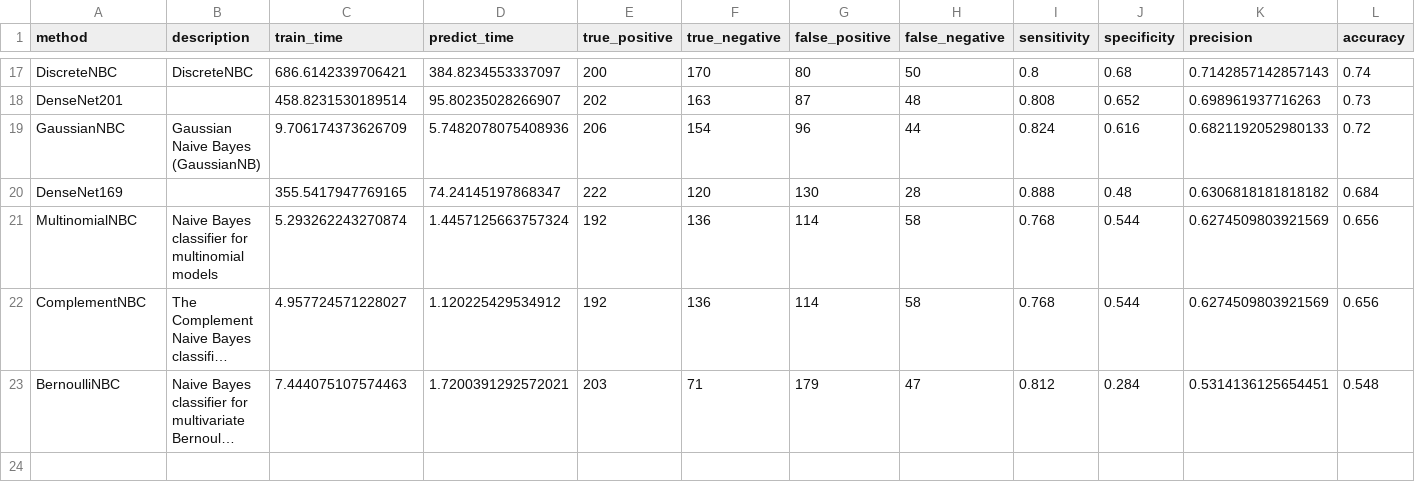
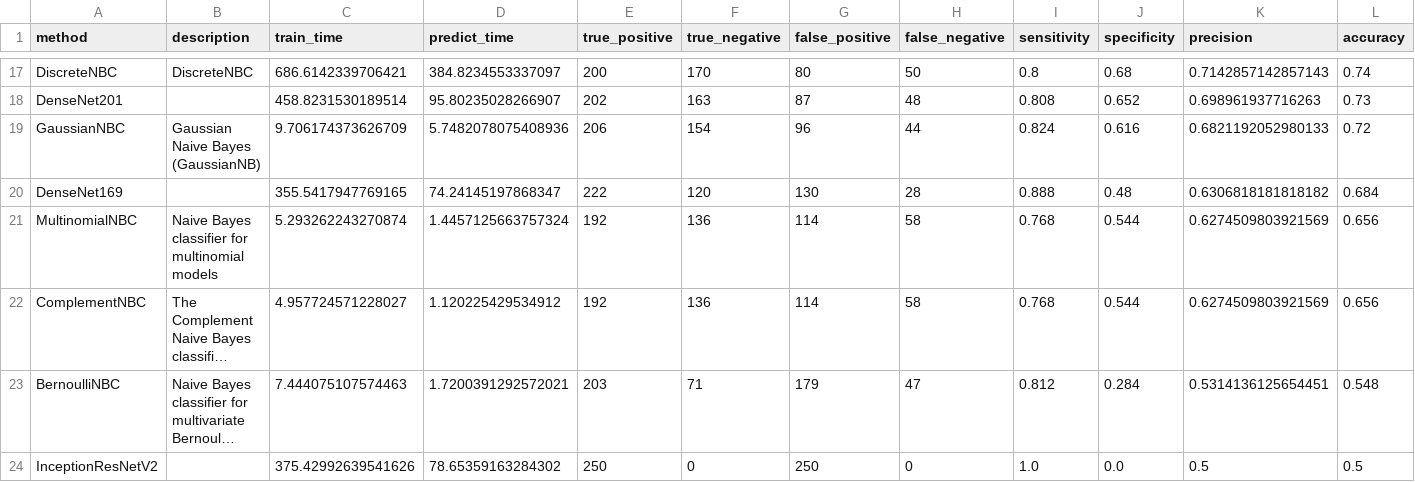
Before and after one commit to wl44545/wl44545.github.io, a CSV file: praca-inzynierska/history/2021_11_28_21_15_00_081017/results.csv, drawn as a sheet; only a part is shown, gaps mark what is left out; long unchanged cells end in …; rows hold the shown columns only; the diff names each change by its address in the sheet, - before the commit and + after, or states it on an @@ line.

Commit message:
Autocommit with results

```diff
--- a/praca-inzynierska/history/2021_11_28_21_15_00_081017/results.csv
+++ b/praca-inzynierska/history/2021_11_28_21_15_00_081017/results.csv
+row 24: InceptionResNetV2 |  | 375.42992639541626 | 78.65359163284302 | 250 | 0 | 250 | 0 | 1.0 | 0.0 | 0.5 | 0.5
```
Also changed, not shown: 5 other files.
